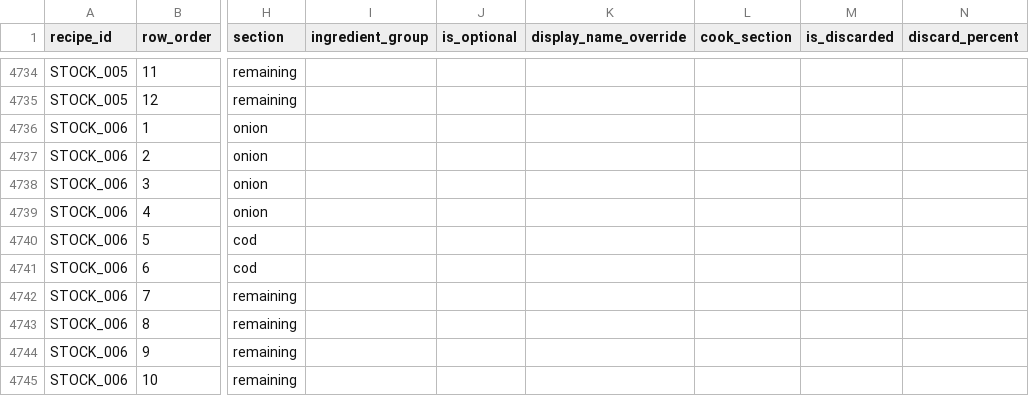
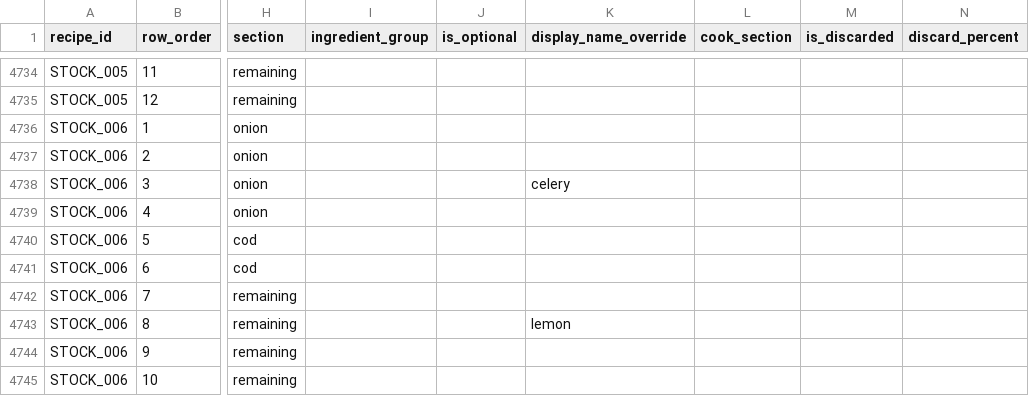
Before and after one commit to tlgeorgemailcom/daily-plate, a CSV file: recipes_v3/data/recipe_ingredients.csv, drawn as a sheet; only a part is shown, gaps mark what is left out; the diff names each change by its address in the sheet, - before the commit and + after, or states it on an @@ line.

```diff
--- a/recipes_v3/data/recipe_ingredients.csv
+++ b/recipes_v3/data/recipe_ingredients.csv
-K4738 (display_name_override): (empty)
+K4738 (display_name_override): celery
-K4743 (display_name_override): (empty)
+K4743 (display_name_override): lemon
```
Also changed, not shown: recipes_v3/data/recipe_sections.csv, 2 other files.
